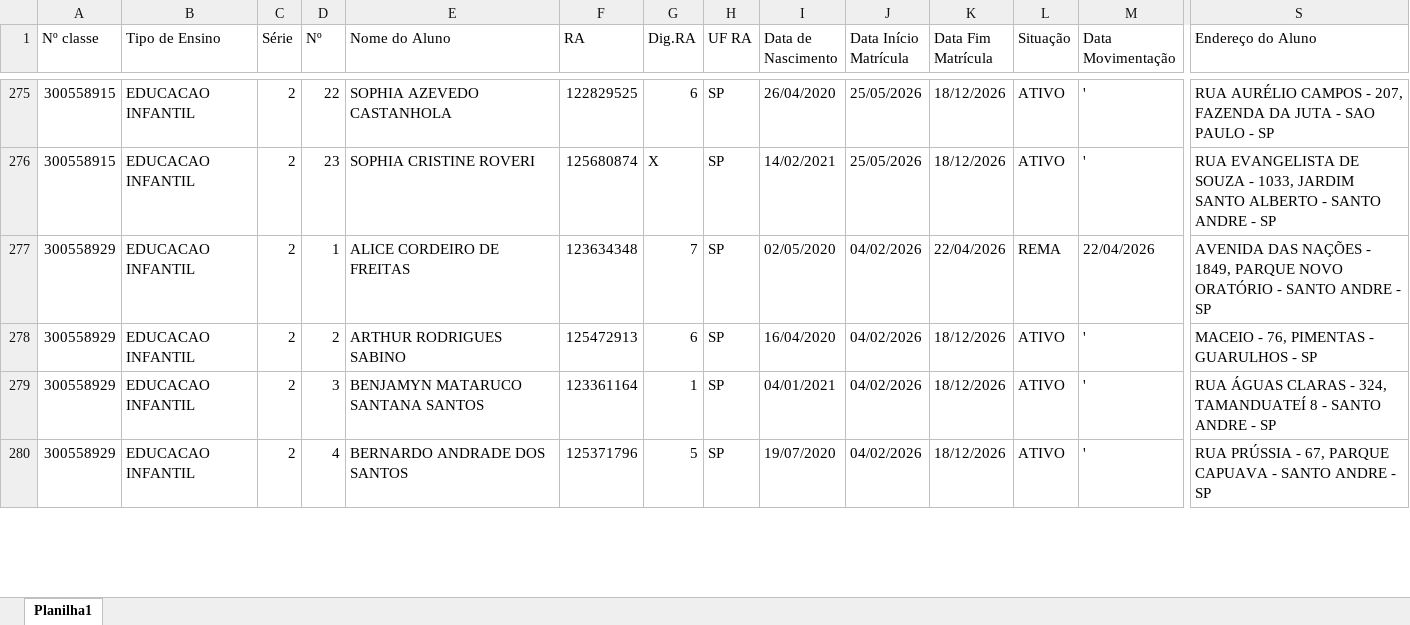
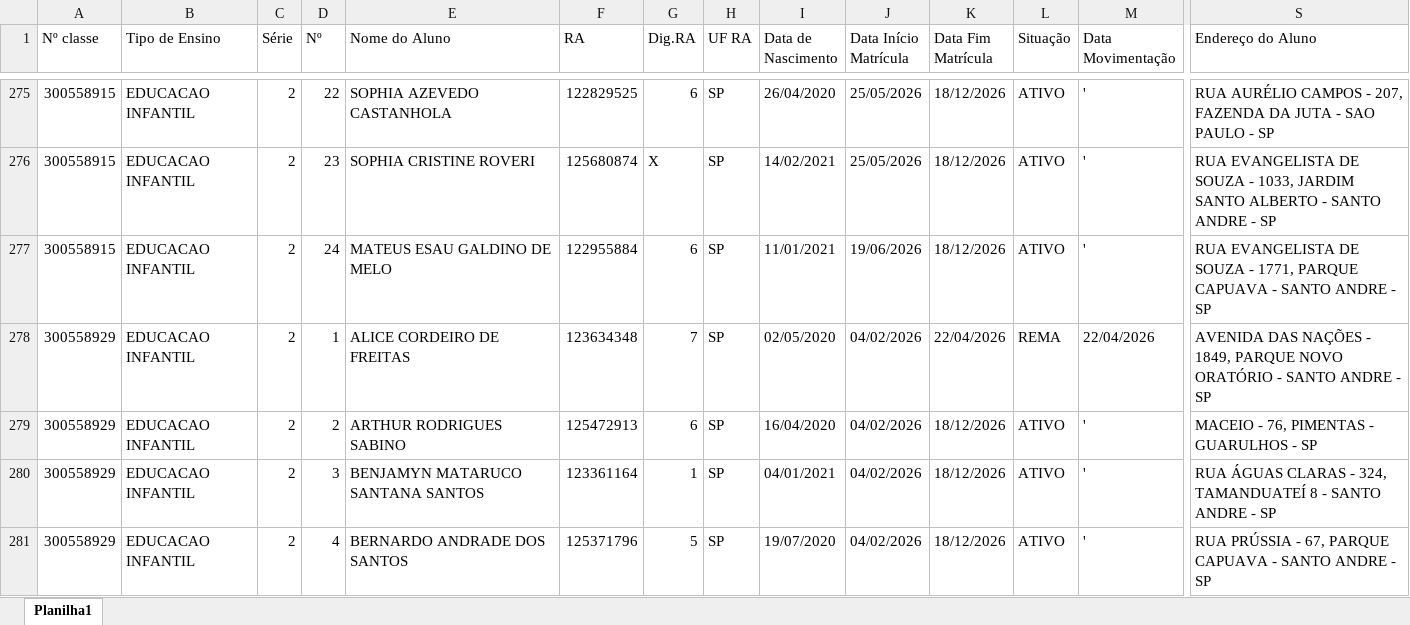
Before and after one commit to ricardojoliveira313/diario_classe, an Excel workbook: INFANTIL.xlsx, sheet Planilha1, drawn as a sheet; only a part is shown, gaps mark what is left out; values as stored, in another font and other column widths than the file's, no borders; rows hold the shown columns only; the diff covers the shown part only; the diff names each change by its address in the sheet, - before the commit and + after, or states it on an @@ line.

```diff
--- a/INFANTIL.xlsx (sheet Planilha1)
+++ b/INFANTIL.xlsx (sheet Planilha1)
+row 277: 300558915 | EDUCACAO INFANTIL | 2 | 24 | MATEUS ESAU GALDINO DE MELO | 122955884 | 6 | SP | 11/01/2021 | 19/06/2026 | 18/12/2026 | ATIVO | ' | RUA EVANGELISTA DE SOUZA - 1771, PARQUE CAPUAVA - SANTO ANDRE - SP
```
Also changed, not shown: 1 added row, 1 removed row and 14 edited cells elsewhere in this sheet, AEE.xlsx, ALFABETIZACAO.xlsx, 8 other files.
